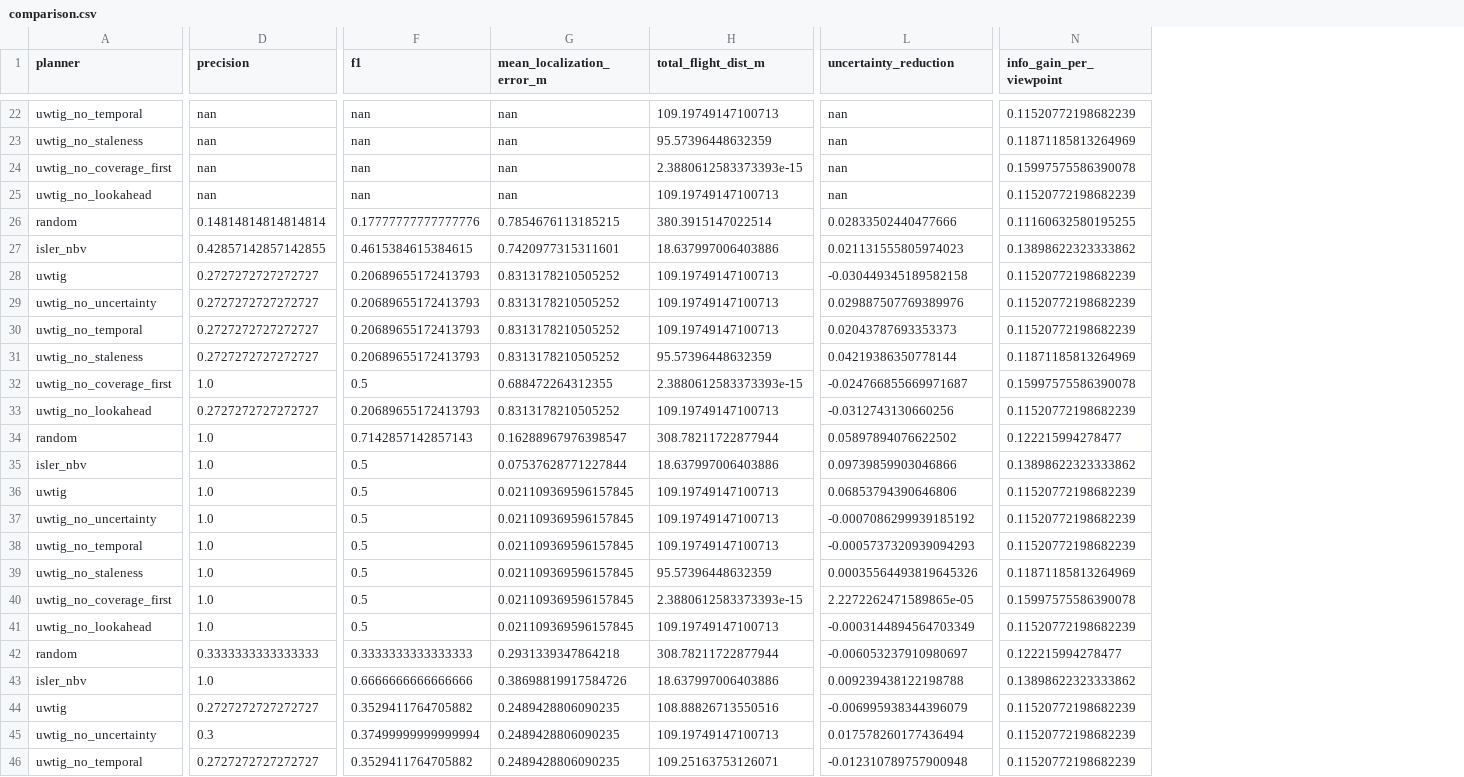
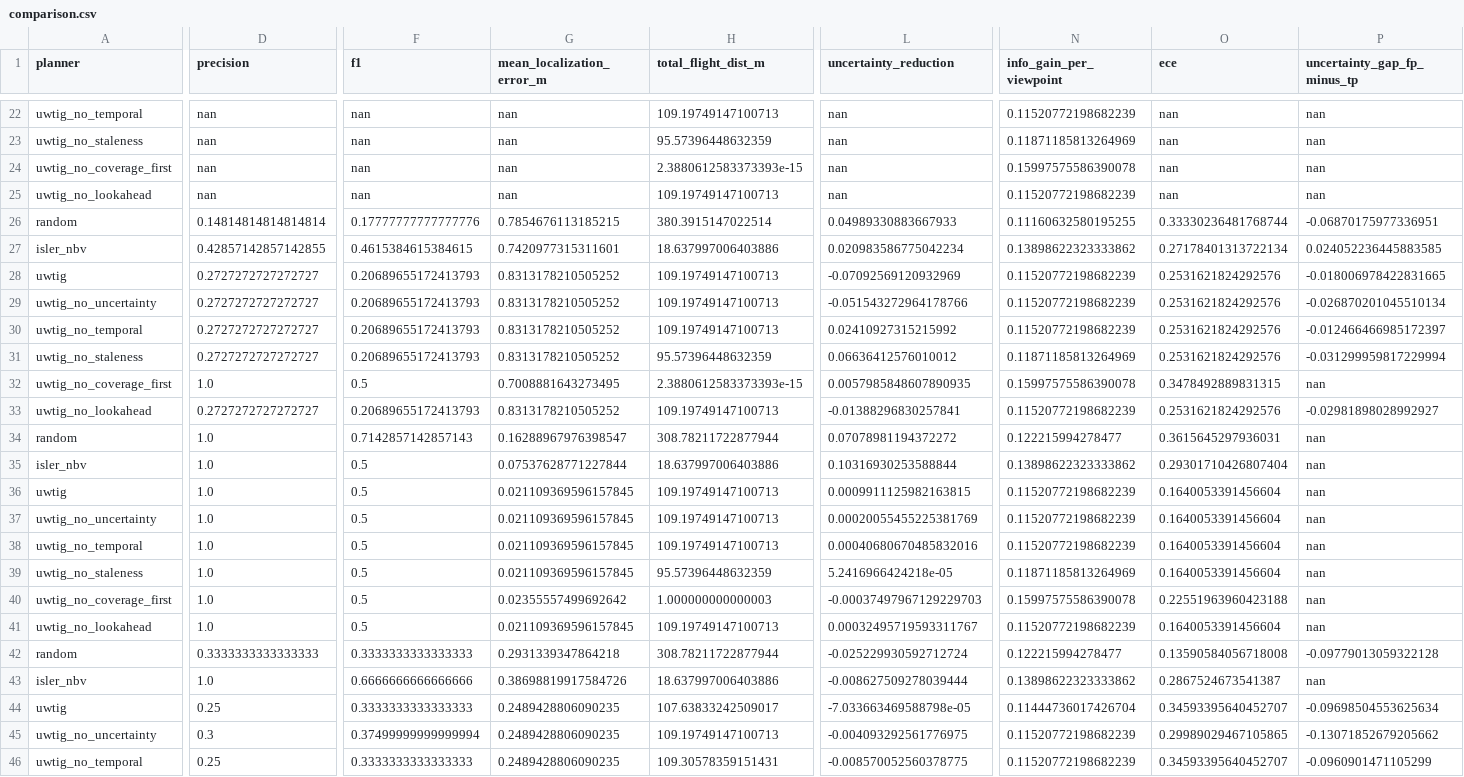
Before and after one commit to DrNeel11/project_work_1, a CSV file: drone-sim-today/results/comparison.csv, drawn as a sheet; only a part is shown, gaps mark what is left out; the diff covers the shown part only; the diff names each change by its address in the sheet, - before the commit and + after, or states it on an @@ line.

```diff
--- a/drone-sim-today/results/comparison.csv
+++ b/drone-sim-today/results/comparison.csv
+column O (ece), rows 22-46: nan | nan | nan | nan | 0.33330236481768744 | 0.27178401313722134 | 0.2531621824292576 | 0.2531621824292576 | 0.2531621824292576 | 0.2531621824292576 | 0.3478492889831315 | 0.2531621824292576 | 0.3615645297936031 | 0.29301710426807404 | 0.1640053391456604 | 0.1640053391456604 | 0.1640053391456604 | 0.1640053391456604 | 0.22551963960423188 | 0.1640053391456604 | 0.13590584056718008 | 0.2867524673541387 | 0.34593395640452707 | 0.29989029467105865 | 0.34593395640452707
+column P (uncertainty_gap_fp_minus_tp), rows 22-46: nan | nan | nan | nan | -0.06870175977336951 | 0.024052236445883585 | -0.018006978422831665 | -0.026870201045510134 | -0.012466466985172397 | -0.031299959817229994 | nan | -0.02981898028992927 | nan | nan | nan | nan | nan | nan | nan | nan | -0.09779013059322128 | nan | -0.09698504553625634 | -0.13071852679205662 | -0.0960901471105299
-L26 (uncertainty_reduction): 0.02833502440477666
+L26 (uncertainty_reduction): 0.04989330883667933
-L27 (uncertainty_reduction): 0.021131555805974023
+L27 (uncertainty_reduction): 0.020983586775042234
-L28 (uncertainty_reduction): -0.030449345189582158
+L28 (uncertainty_reduction): -0.07092569120932969
-L29 (uncertainty_reduction): 0.029887507769389976
+L29 (uncertainty_reduction): -0.051543272964178766
-L30 (uncertainty_reduction): 0.02043787693353373
+L30 (uncertainty_reduction): 0.02410927315215992
-L31 (uncertainty_reduction): 0.04219386350778144
+L31 (uncertainty_reduction): 0.06636412576010012
-G32 (mean_localization_error_m): 0.688472264312355
+G32 (mean_localization_error_m): 0.7008881643273495
-L32 (uncertainty_reduction): -0.024766855669971687
+L32 (uncertainty_reduction): 0.0057985848607890935
-L33 (uncertainty_reduction): -0.0312743130660256
+L33 (uncertainty_reduction): -0.01388296830257841
-L34 (uncertainty_reduction): 0.05897894076622502
+L34 (uncertainty_reduction): 0.07078981194372272
-L35 (uncertainty_reduction): 0.09739859903046866
+L35 (uncertainty_reduction): 0.10316930253588844
-L36 (uncertainty_reduction): 0.06853794390646806
+L36 (uncertainty_reduction): 0.0009911125982163815
-L37 (uncertainty_reduction): -0.0007086299939185192
+L37 (uncertainty_reduction): 0.00020055455225381769
-L38 (uncertainty_reduction): -0.0005737320939094293
+L38 (uncertainty_reduction): 0.00040680670485832016
-L39 (uncertainty_reduction): 0.00035564493819645326
+L39 (uncertainty_reduction): 5.2416966424218e-05
-G40 (mean_localization_error_m): 0.021109369596157845
+G40 (mean_localization_error_m): 0.02355557499692642
-H40 (total_flight_dist_m): 2.3880612583373393e-15
+H40 (total_flight_dist_m): 1.000000000000003
-L40 (uncertainty_reduction): 2.2272262471589865e-05
+L40 (uncertainty_reduction): -0.00037497967129229703
-L41 (uncertainty_reduction): -0.0003144894564703349
+L41 (uncertainty_reduction): 0.00032495719593311767
-L42 (uncertainty_reduction): -0.006053237910980697
+L42 (uncertainty_reduction): -0.025229930592712724
-L43 (uncertainty_reduction): 0.009239438122198788
+L43 (uncertainty_reduction): -0.008627509278039444
-D44 (precision): 0.2727272727272727
+D44 (precision): 0.25
-F44 (f1): 0.3529411764705882
+F44 (f1): 0.3333333333333333
-H44 (total_flight_dist_m): 108.88826713550516
+H44 (total_flight_dist_m): 107.63833242509017
-L44 (uncertainty_reduction): -0.006995938344396079
+L44 (uncertainty_reduction): -7.033663469588798e-05
-N44 (info_gain_per_viewpoint): 0.11520772198682239
+N44 (info_gain_per_viewpoint): 0.11444736017426704
-L45 (uncertainty_reduction): 0.017578260177436494
+L45 (uncertainty_reduction): -0.004093292561776975
-D46 (precision): 0.2727272727272727
+D46 (precision): 0.25
-F46 (f1): 0.3529411764705882
+F46 (f1): 0.3333333333333333
-H46 (total_flight_dist_m): 109.25163753126071
+H46 (total_flight_dist_m): 109.30578359151431
-L46 (uncertainty_reduction): -0.012310789757900948
+L46 (uncertainty_reduction): -0.008570052560378775
```
Also changed, not shown: 161 edited cells elsewhere in this file, 8 other files.
